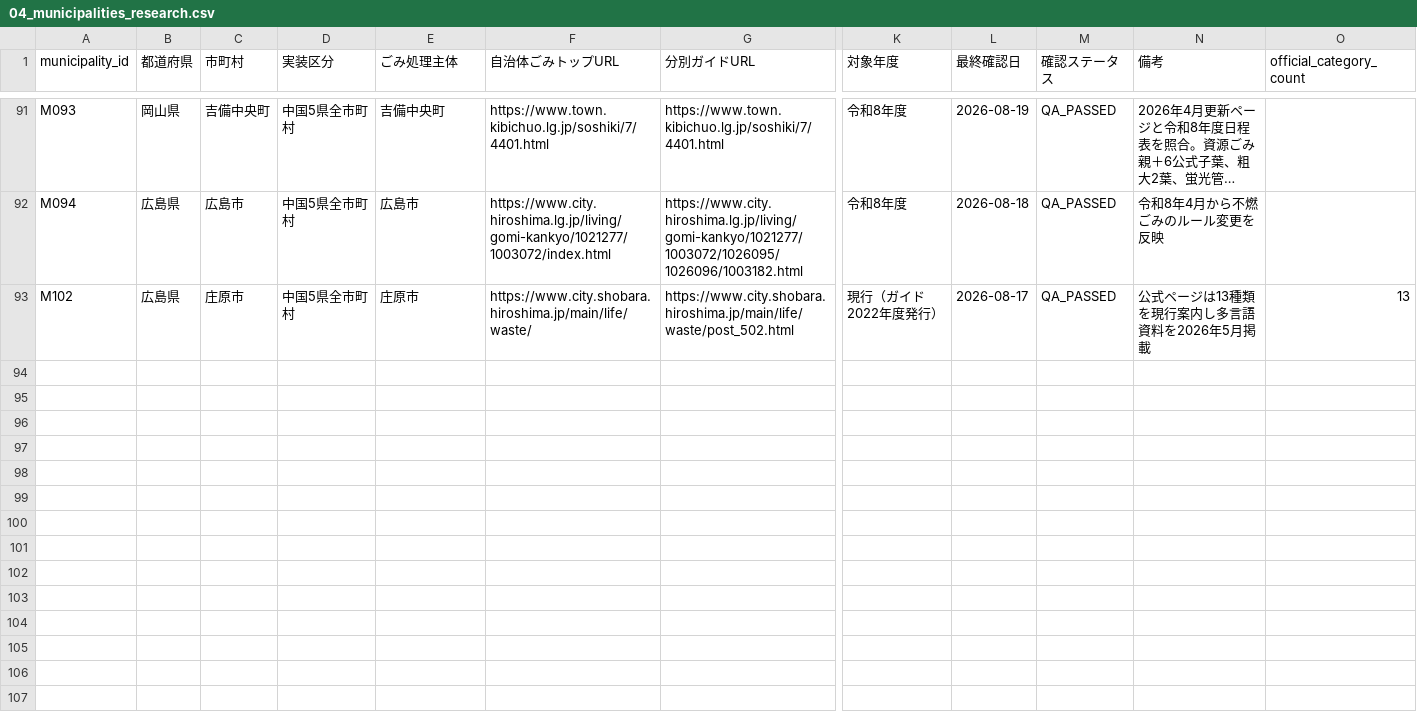
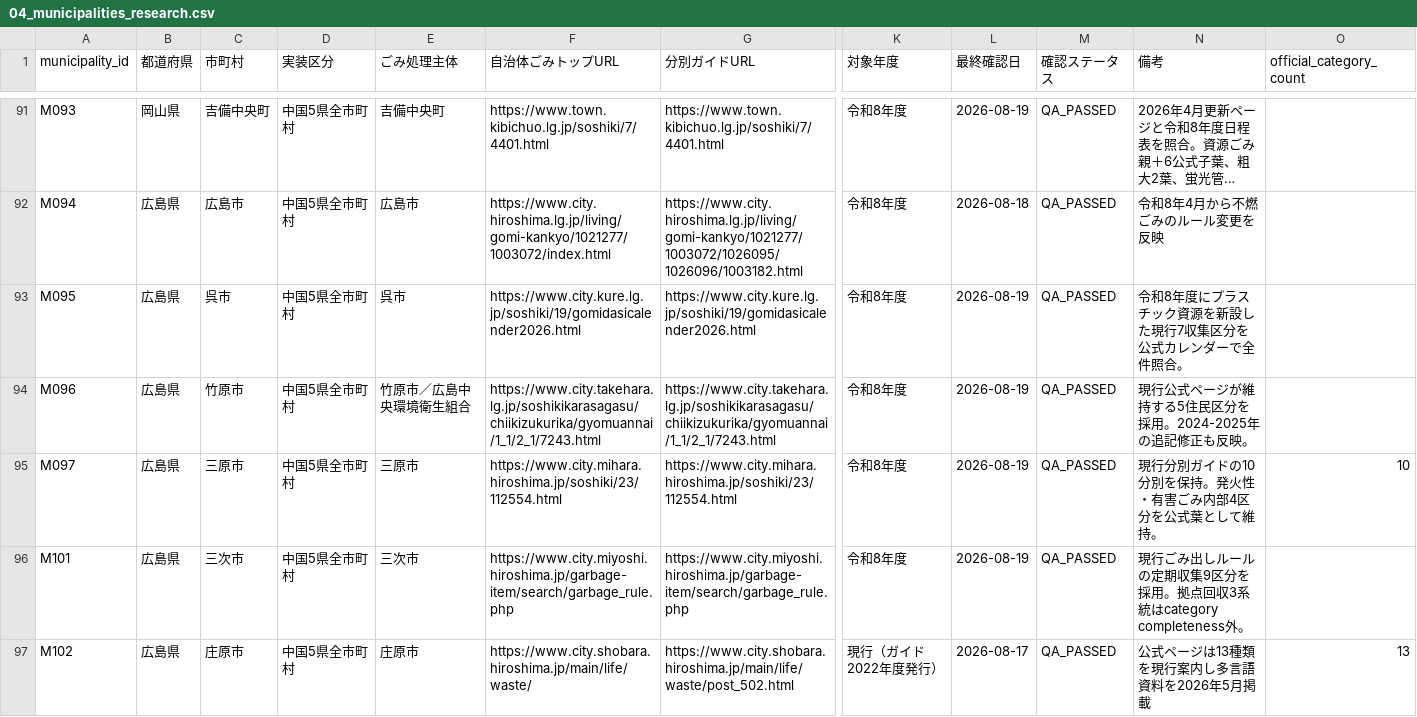
Before and after one commit to testeste55555/Separate-garbage, a CSV file: data/research/04_municipalities_research.csv, drawn as a sheet; only a part is shown, gaps mark what is left out; long unchanged cells end in …; rows hold the shown columns only; the diff covers the shown part only; the diff names each change by its address in the sheet, - before the commit and + after, or states it on an @@ line.

```diff
--- a/data/research/04_municipalities_research.csv
+++ b/data/research/04_municipalities_research.csv
+row 93: M095 | 広島県 | 呉市 | 中国5県全市町村 | 呉市 | https://www.city.kure.lg.jp/soshiki/19/gomidasicalender2026.html | https://www.city.kure.lg.jp/soshiki/19/gomidasicalender2026.html | 令和8年度 | 2026-08-19 | QA_PASSED | 令和8年度にプラスチック資源を新設した現行7収集区分を公式カレンダーで全件照合。
+row 94: M096 | 広島県 | 竹原市 | 中国5県全市町村 | 竹原市／広島中央環境衛生組合 | https://www.city.takehara.lg.jp/soshikikarasagasu/chiikizukurika/gyomuannai/1_1/2_1/7243.html | https://www.city.takehara.lg.jp/soshikikarasagasu/chiikizukurika/gyomuannai/1_1/2_1/7243.html | 令和8年度 | 2026-08-19 | QA_PASSED | 現行公式ページが維持する5住民区分を採用。2024-2025年の追記修正も反映。
+row 95: M097 | 広島県 | 三原市 | 中国5県全市町村 | 三原市 | https://www.city.mihara.hiroshima.jp/soshiki/23/112554.html | https://www.city.mihara.hiroshima.jp/soshiki/23/112554.html | 令和8年度 | 2026-08-19 | QA_PASSED | 現行分別ガイドの10分別を保持。発火性・有害ごみ内部4区分を公式葉として維持。 | 10
+row 96: M101 | 広島県 | 三次市 | 中国5県全市町村 | 三次市 | https://www.city.miyoshi.hiroshima.jp/garbage-item/search/garbage_rule.php | https://www.city.miyoshi.hiroshima.jp/garbage-item/search/garbage_rule.php | 令和8年度 | 2026-08-19 | QA_PASSED | 現行ごみ出しルールの定期収集9区分を採用。拠点回収3系統はcategory completeness外。
```
Also changed, not shown: 3 added rows elsewhere in this file, data/master/02_official_domain_registry.csv, data/master/05_deferred_municipalities.csv, 14 other files.
